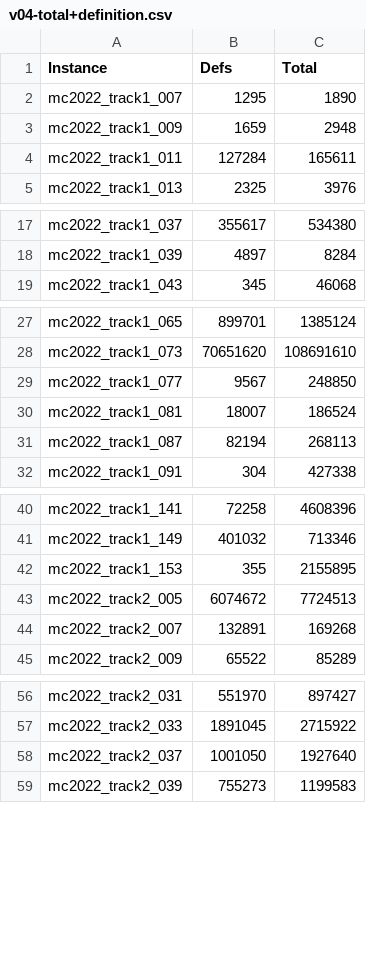
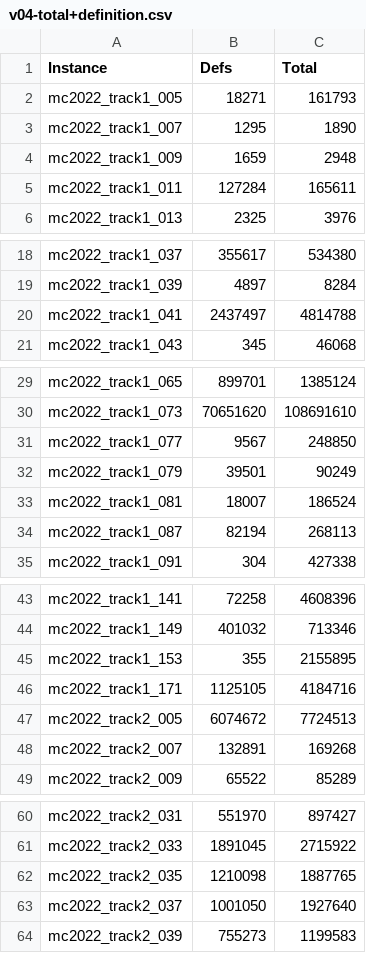
Before and after one commit to avigad/model-counting, a CSV file: benchmarks/mc2022/v04-total+definition.csv, drawn as a sheet; only a part is shown, gaps mark what is left out.

Commit message:
New data

```diff
--- a/benchmarks/mc2022/v04-total+definition.csv
+++ b/benchmarks/mc2022/v04-total+definition.csv
@@ -1,2 +1,3 @@
 Instance,Defs,Total
+mc2022_track1_005,18271,161793
 mc2022_track1_007,1295,1890
@@ -18,2 +19,3 @@ mc2022_track1_037,355617,534380
 mc2022_track1_039,4897,8284
+mc2022_track1_041,2437497,4814788
 mc2022_track1_043,345,46068
@@ -29,2 +31,3 @@ mc2022_track1_073,70651620,108691610
 mc2022_track1_077,9567,248850
+mc2022_track1_079,39501,90249
 mc2022_track1_081,18007,186524
@@ -42,2 +45,3 @@ mc2022_track1_149,401032,713346
 mc2022_track1_153,355,2155895
+mc2022_track1_171,1125105,4184716
 mc2022_track2_005,6074672,7724513
@@ -57,2 +61,3 @@ mc2022_track2_031,551970,897427
 mc2022_track2_033,1891045,2715922
+mc2022_track2_035,1210098,1887765
 mc2022_track2_037,1001050,1927640
```
